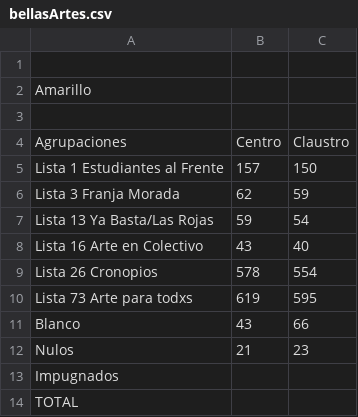
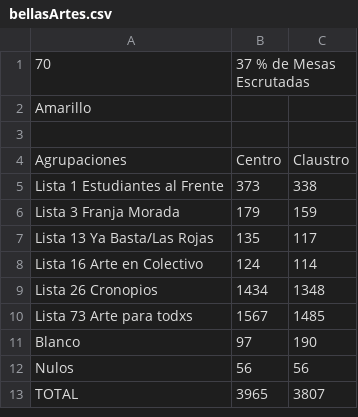
Before and after one commit to prensaunlp/eleccionesCSV, a CSV file: bellasArtes.csv, drawn as a sheet.

Commit message:
Update bellasArtes.csv

```diff
--- a/bellasArtes.csv
+++ b/bellasArtes.csv
@@ -1,2 +1,2 @@
-
+70,37 % de Mesas Escrutadas
 Amarillo,,
@@ -4,11 +4,10 @@ Amarillo,,
 Agrupaciones,Centro,Claustro,
-Lista 1 Estudiantes al Frente,157,150,
-Lista 3 Franja Morada,62,59,
-Lista 13 Ya Basta/Las Rojas,59,54,
-Lista 16 Arte en Colectivo,43,40,
-Lista 26 Cronopios,578,554,
-Lista 73 Arte para todxs,619,595,
-Blanco,43,66,
-Nulos ,21,23,
-Impugnados,,,
-TOTAL,,,
+Lista 1 Estudiantes al Frente,373,338,
+Lista 3 Franja Morada,179,159,
+Lista 13 Ya Basta/Las Rojas,135,117,
+Lista 16 Arte en Colectivo,124,114,
+Lista 26 Cronopios,1434,1348,
+Lista 73 Arte para todxs,1567,1485,
+Blanco,97,190,
+Nulos ,56,56,
+TOTAL,3965,3807,
```
